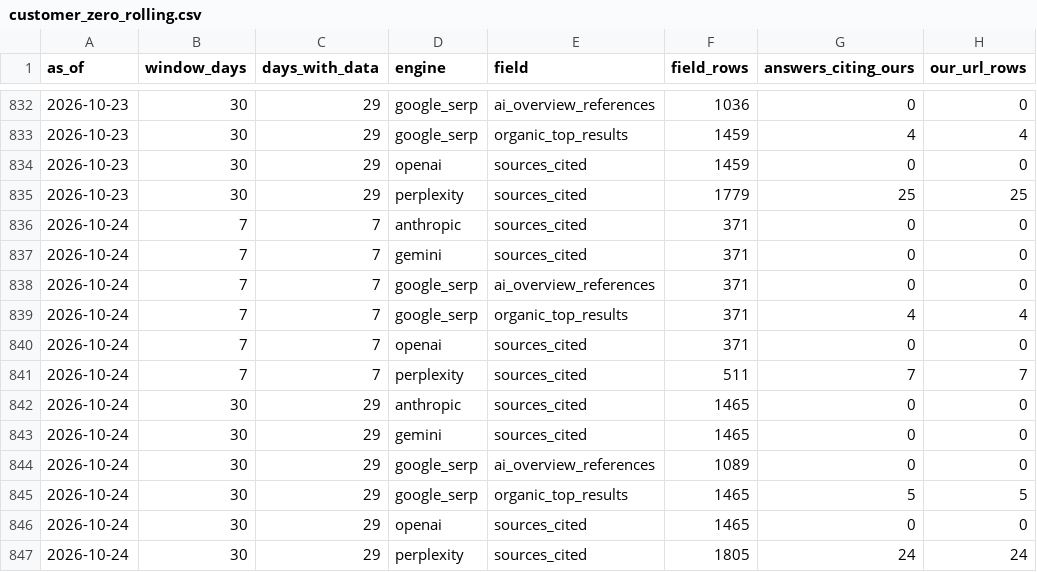
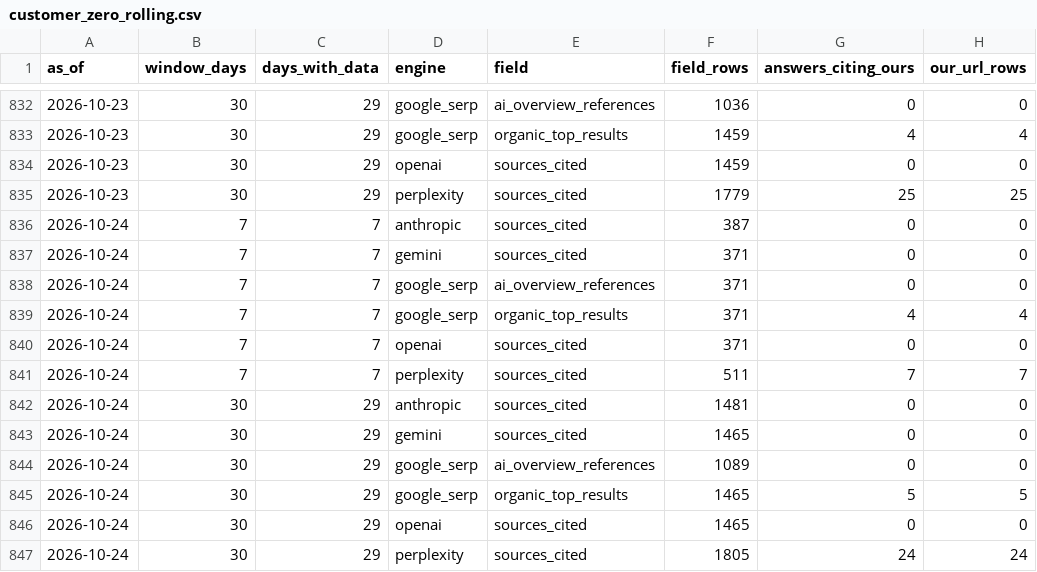
Before and after one commit to mrcrtr1979-droid/namebeam-visibility-index, a CSV file: datasets/e1/customer_zero/customer_zero_rolling.csv, drawn as a sheet; only a part is shown, gaps mark what is left out.

```diff
--- a/datasets/e1/customer_zero/customer_zero_rolling.csv
+++ b/datasets/e1/customer_zero/customer_zero_rolling.csv
@@ -835,3 +835,3 @@ as_of,window_days,days_with_data,engine,field,field_rows,answers_citing_ours,our
 2026-10-23,30,29,perplexity,sources_cited,1779,25,25
-2026-10-24,7,7,anthropic,sources_cited,371,0,0
+2026-10-24,7,7,anthropic,sources_cited,387,0,0
 2026-10-24,7,7,gemini,sources_cited,371,0,0
@@ -841,3 +841,3 @@ as_of,window_days,days_with_data,engine,field,field_rows,answers_citing_ours,our
 2026-10-24,7,7,perplexity,sources_cited,511,7,7
-2026-10-24,30,29,anthropic,sources_cited,1465,0,0
+2026-10-24,30,29,anthropic,sources_cited,1481,0,0
 2026-10-24,30,29,gemini,sources_cited,1465,0,0
```
Also changed, not shown: datasets/e1/customer_zero/customer_zero_daily.csv, 16 other files.
